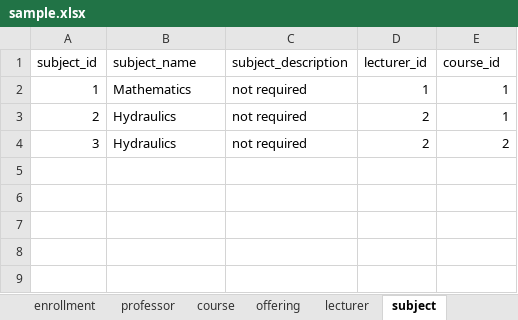
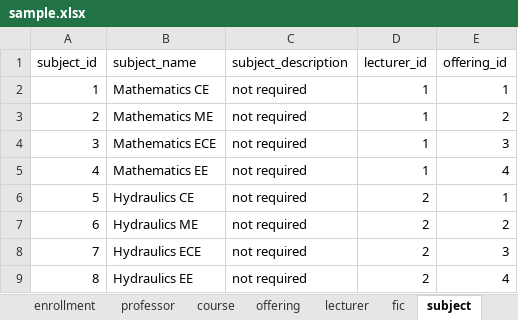
Before and after one commit to aeganaden/E-Rev-Learning-And-Information-Management-System, an Excel workbook: sample.xlsx, sheet subject, drawn as a sheet; values as stored, in another font and other column widths than the file's, no borders; the diff names each change by its address in the sheet, - before the commit and + after, or states it on an @@ line.

```diff
--- a/sample.xlsx (sheet subject)
+++ b/sample.xlsx (sheet subject)
+sheet tab: fic
-E1: course_id
+E1: offering_id
-B2 (subject_name): Mathematics
+B2 (subject_name): Mathematics CE
-B3 (subject_name): Hydraulics
+B3 (subject_name): Mathematics ME
-D3:D4 (lecturer_id): 2
+D3:D4 (lecturer_id): 1
-E3 (offering_id): 1
+E3 (offering_id): 2
-B4 (subject_name): Hydraulics
+B4 (subject_name): Mathematics ECE
-E4 (offering_id): 2
+E4 (offering_id): 3
+row 5: 4 | Mathematics EE | not required | 1 | 4
+row 6: 5 | Hydraulics CE | not required | 2 | 1
+row 7: 6 | Hydraulics ME | not required | 2 | 2
+row 8: 7 | Hydraulics ECE | not required | 2 | 3
+row 9: 8 | Hydraulics EE | not required | 2 | 4
```
Also changed, not shown: sheet lecturer, sheet offering, sheet course, 2 other files.
